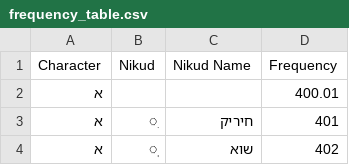
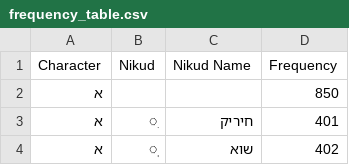
Before and after one commit to ephammer/ephammer.github.io, a CSV file: hebrewMusicParsing/assets/assets/frequency_table.csv, drawn as a sheet; only a part is shown.

Commit message:
Hebrew Music Parsing App

```diff
--- a/hebrewMusicParsing/assets/assets/frequency_table.csv
+++ b/hebrewMusicParsing/assets/assets/frequency_table.csv
@@ -1,3 +1,3 @@
 Character ,Nikud,Nikud Name,Frequency
-א,,,400.01
+א,,,850
 א,ִ,חיריק,401
```
Also changed, not shown: 1 other file.
